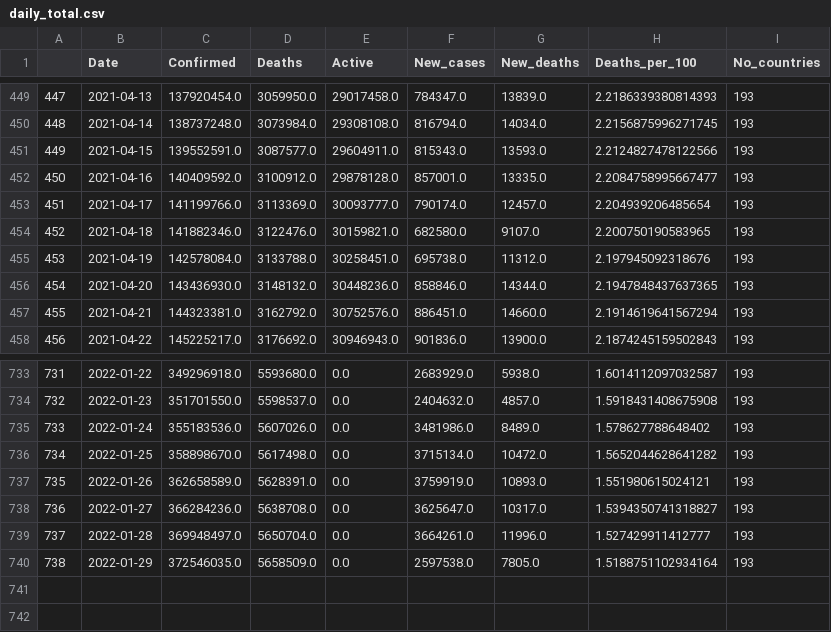
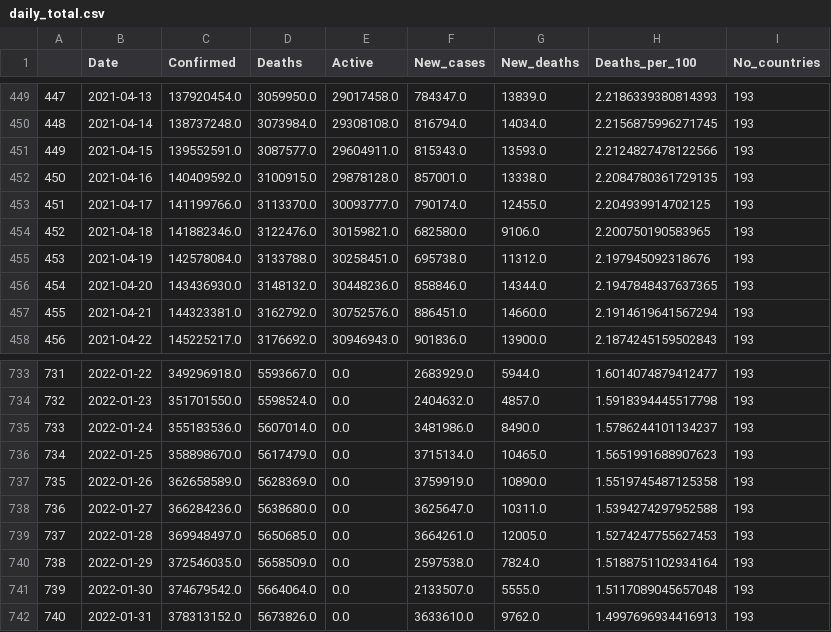
Before and after one commit to dknight26275/Covid19Dashboard, a CSV file: daily_total.csv, drawn as a sheet; only a part is shown, gaps mark what is left out; the diff covers the shown part only.

```diff
--- a/daily_total.csv
+++ b/daily_total.csv
@@ -451,5 +451,5 @@
 449,2021-04-15,139552591.0,3087577.0,29604911.0,815343.0,13593.0,2.2124827478122566,193
-450,2021-04-16,140409592.0,3100912.0,29878128.0,857001.0,13335.0,2.2084758995667477,193
-451,2021-04-17,141199766.0,3113369.0,30093777.0,790174.0,12457.0,2.204939206485654,193
-452,2021-04-18,141882346.0,3122476.0,30159821.0,682580.0,9107.0,2.200750190583965,193
+450,2021-04-16,140409592.0,3100915.0,29878128.0,857001.0,13338.0,2.2084780361729135,193
+451,2021-04-17,141199766.0,3113370.0,30093777.0,790174.0,12455.0,2.204939914702125,193
+452,2021-04-18,141882346.0,3122476.0,30159821.0,682580.0,9106.0,2.200750190583965,193
 453,2021-04-19,142578084.0,3133788.0,30258451.0,695738.0,11312.0,2.197945092318676,193
@@ -733,8 +733,10 @@
-731,2022-01-22,349296918.0,5593680.0,0.0,2683929.0,5938.0,1.6014112097032587,193
-732,2022-01-23,351701550.0,5598537.0,0.0,2404632.0,4857.0,1.5918431408675908,193
-733,2022-01-24,355183536.0,5607026.0,0.0,3481986.0,8489.0,1.578627788648402,193
-734,2022-01-25,358898670.0,5617498.0,0.0,3715134.0,10472.0,1.5652044628641282,193
-735,2022-01-26,362658589.0,5628391.0,0.0,3759919.0,10893.0,1.551980615024121,193
-736,2022-01-27,366284236.0,5638708.0,0.0,3625647.0,10317.0,1.5394350741318827,193
-737,2022-01-28,369948497.0,5650704.0,0.0,3664261.0,11996.0,1.527429911412777,193
-738,2022-01-29,372546035.0,5658509.0,0.0,2597538.0,7805.0,1.5188751102934164,193
+731,2022-01-22,349296918.0,5593667.0,0.0,2683929.0,5944.0,1.6014074879412477,193
+732,2022-01-23,351701550.0,5598524.0,0.0,2404632.0,4857.0,1.5918394445517798,193
+733,2022-01-24,355183536.0,5607014.0,0.0,3481986.0,8490.0,1.5786244101134237,193
+734,2022-01-25,358898670.0,5617479.0,0.0,3715134.0,10465.0,1.5651991688907623,193
+735,2022-01-26,362658589.0,5628369.0,0.0,3759919.0,10890.0,1.5519745487125358,193
+736,2022-01-27,366284236.0,5638680.0,0.0,3625647.0,10311.0,1.5394274297952588,193
+737,2022-01-28,369948497.0,5650685.0,0.0,3664261.0,12005.0,1.5274247755627453,193
+738,2022-01-29,372546035.0,5658509.0,0.0,2597538.0,7824.0,1.5188751102934164,193
+739,2022-01-30,374679542.0,5664064.0,0.0,2133507.0,5555.0,1.5117089045657048,193
+740,2022-01-31,378313152.0,5673826.0,0.0,3633610.0,9762.0,1.4997696934416913,193
```
Also changed, not shown: 38 edited cells elsewhere in this file, country_latest.csv, 1 other file.
